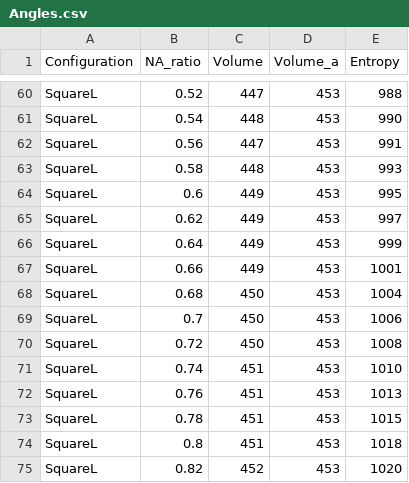
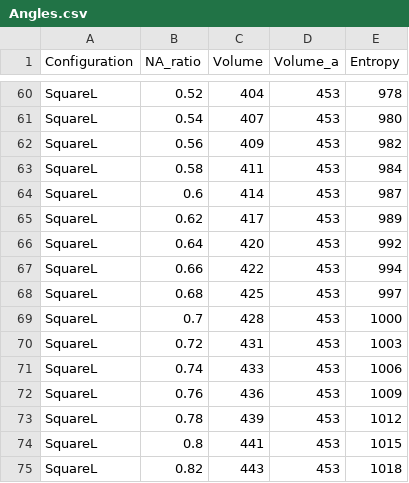
Before and after one commit to valbrud/SIM, a CSV file: article_plots/Angles.csv, drawn as a sheet; only a part is shown, gaps mark what is left out; the diff covers the shown part only; the diff names each change by its address in the sheet, - before the commit and + after, or states it on an @@ line.

```diff
--- a/article_plots/Angles.csv
+++ b/article_plots/Angles.csv
-C60 (Volume): 447
+C60 (Volume): 404
-E60 (Entropy): 988
+E60 (Entropy): 978
-C61 (Volume): 448
+C61 (Volume): 407
-E61 (Entropy): 990
+E61 (Entropy): 980
-C62 (Volume): 447
+C62 (Volume): 409
-E62 (Entropy): 991
+E62 (Entropy): 982
-C63 (Volume): 448
+C63 (Volume): 411
-E63 (Entropy): 993
+E63 (Entropy): 984
-C64 (Volume): 449
+C64 (Volume): 414
-E64 (Entropy): 995
+E64 (Entropy): 987
-C65 (Volume): 449
+C65 (Volume): 417
-E65 (Entropy): 997
+E65 (Entropy): 989
-C66 (Volume): 449
+C66 (Volume): 420
-E66 (Entropy): 999
+E66 (Entropy): 992
-C67 (Volume): 449
+C67 (Volume): 422
-E67 (Entropy): 1001
+E67 (Entropy): 994
-C68 (Volume): 450
+C68 (Volume): 425
-E68 (Entropy): 1004
+E68 (Entropy): 997
-C69 (Volume): 450
+C69 (Volume): 428
-E69 (Entropy): 1006
+E69 (Entropy): 1000
-C70 (Volume): 450
+C70 (Volume): 431
-E70 (Entropy): 1008
+E70 (Entropy): 1003
-C71 (Volume): 451
+C71 (Volume): 433
-E71 (Entropy): 1010
+E71 (Entropy): 1006
-C72 (Volume): 451
+C72 (Volume): 436
-E72 (Entropy): 1013
+E72 (Entropy): 1009
-C73 (Volume): 451
+C73 (Volume): 439
-E73 (Entropy): 1015
+E73 (Entropy): 1012
-C74 (Volume): 451
+C74 (Volume): 441
-E74 (Entropy): 1018
+E74 (Entropy): 1015
-C75 (Volume): 452
+C75 (Volume): 443
-E75 (Entropy): 1020
+E75 (Entropy): 1018
```
Also changed, not shown: 44 edited cells elsewhere in this file, article_plots/Power.csv, 8 other files.
